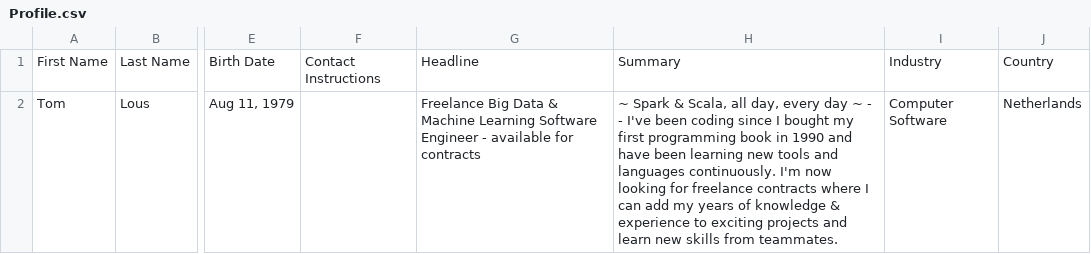
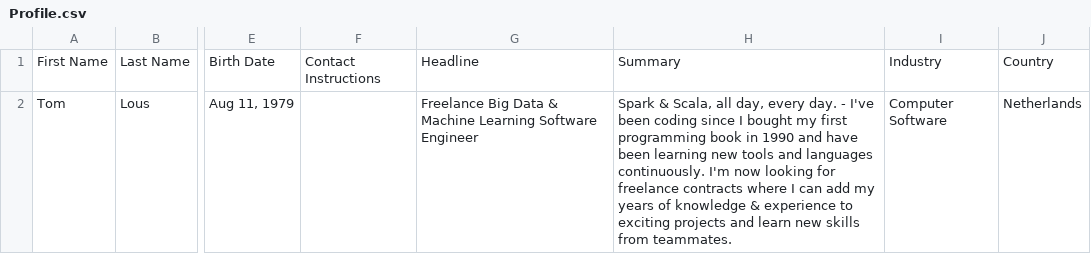
Before and after one commit to TomLous/resume, a CSV file: cv/export/Profile.csv, drawn as a sheet; only a part is shown, gaps mark what is left out; the diff names each change by its address in the sheet, - before the commit and + after, or states it on an @@ line.

```diff
--- a/cv/export/Profile.csv
+++ b/cv/export/Profile.csv
-G2: …Software Engineer - available for contracts
+G2: …Software Engineer
-H2: ~ Spark & Scala, all day, every day ~ - - I've…
+H2: Spark & Scala, all day, every day. - I've…
```
Also changed, not shown: cv/export/Positions.csv, cv/export/Projects.csv, 2 other files.
